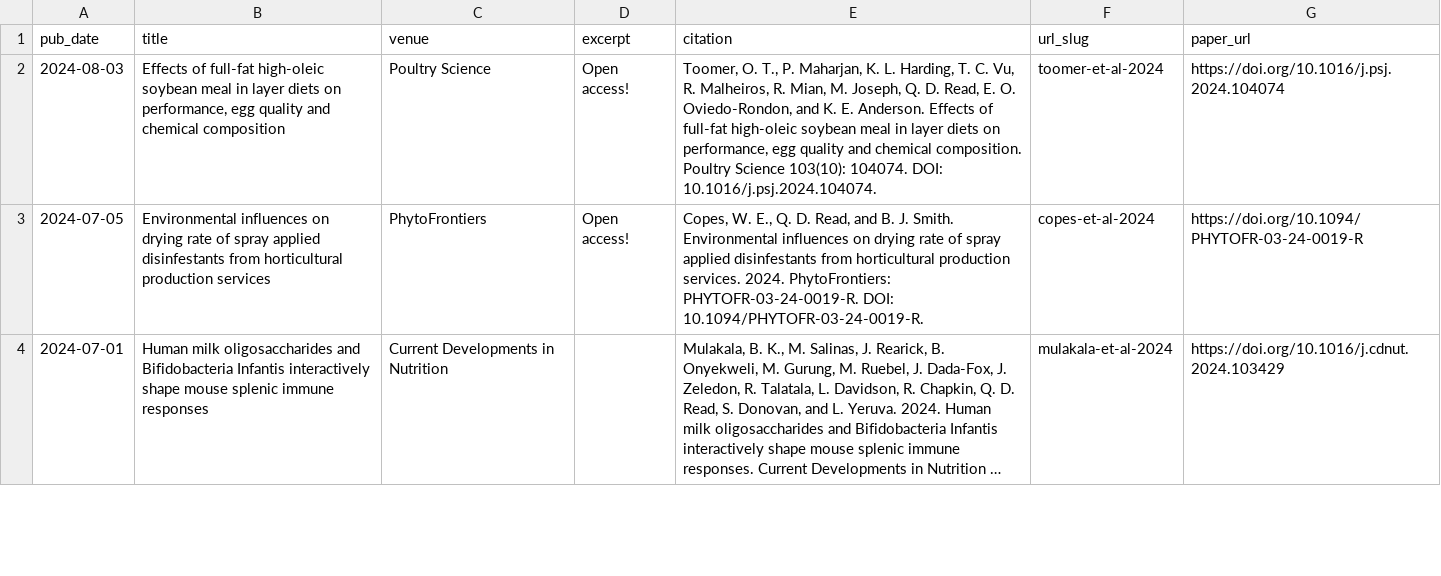
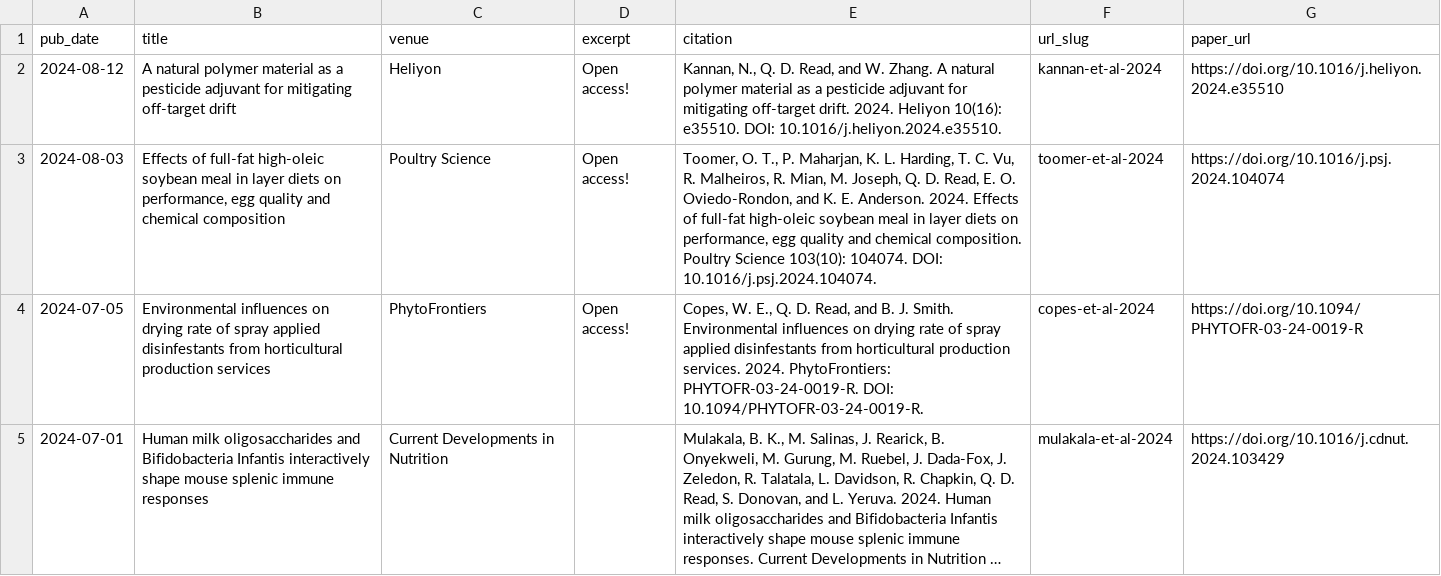
Before and after one commit to qdread/qdread.github.io, a TSV file: markdown_generator/publications.tsv, drawn as a sheet; only a part is shown; long unchanged cells end in ….

```diff
--- a/markdown_generator/publications.tsv
+++ b/markdown_generator/publications.tsv
@@ -1,3 +1,4 @@
 pub_date	title	venue	excerpt	citation	url_slug	paper_url
-2024-08-03	Effects of full-fat high-oleic soybean meal in layer diets on performance, egg quality and chemical composition	Poultry Science	Open access!	"Toomer, O. T., P. Maharjan, K. L. Harding, T. C. Vu, R. Malheiros, R. Mian, M. Joseph, Q. D. Read, E. O. Oviedo-Rondon, and K. E. Anderson. Effects of full-fat high-oleic soybean meal in layer diets on performance, egg quality and chemical composition. Poultry Science 103(10): 104074. DOI: 10.1016/j.psj.2024.104074."	toomer-et-al-2024	https://doi.org/10.1016/j.psj.2024.104074
+2024-08-12	A natural polymer material as a pesticide adjuvant for mitigating off-target drift	Heliyon	Open access!	"Kannan, N., Q. D. Read, and W. Zhang. A natural polymer material as a pesticide adjuvant for mitigating off-target drift. 2024. Heliyon 10(16): e35510. DOI: 10.1016/j.heliyon.2024.e35510."	kannan-et-al-2024	https://doi.org/10.1016/j.heliyon.2024.e35510
+2024-08-03	Effects of full-fat high-oleic soybean meal in layer diets on performance, egg quality and chemical composition	Poultry Science	Open access!	"Toomer, O. T., P. Maharjan, K. L. Harding, T. C. Vu, R. Malheiros, R. Mian, M. Joseph, Q. D. Read, E. O. Oviedo-Rondon, and K. E. Anderson. 2024. Effects of full-fat high-oleic soybean meal in layer diets on performance, egg quality and chemical composition. Poultry Science 103(10): 104074. DOI: 10.1016/j.psj.2024.104074."	toomer-et-al-2024	https://doi.org/10.1016/j.psj.2024.104074
 2024-07-05	Environmental influences on drying rate of spray applied disinfestants from horticultural production services	PhytoFrontiers	Open access!	"Copes, W. E., Q. D. Read, and B. J. Smith. Environmental influences on drying rate of spray applied disinfestants from horticultural production services. 2024. PhytoFrontiers: PHYTOFR-03-24-0019-R. DOI: 10.1094/PHYTOFR-03-24-0019-R."	copes-et-al-2024	https://doi.org/10.1094/PHYTOFR-03-24-0019-R
```
Also changed, not shown: 3 other files.
